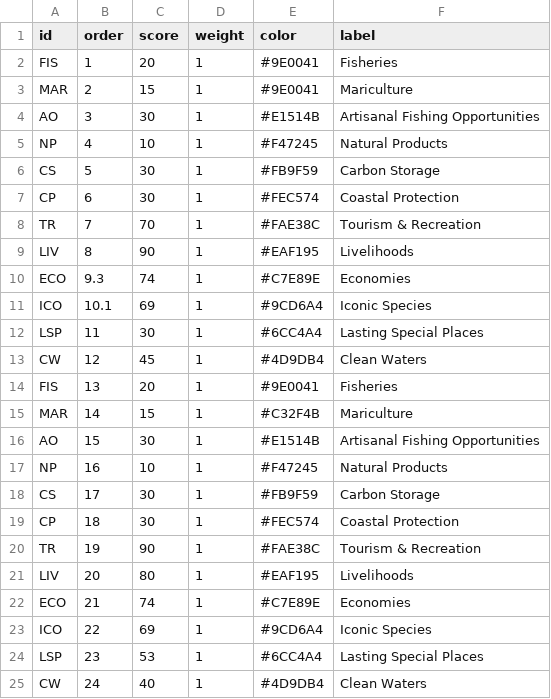
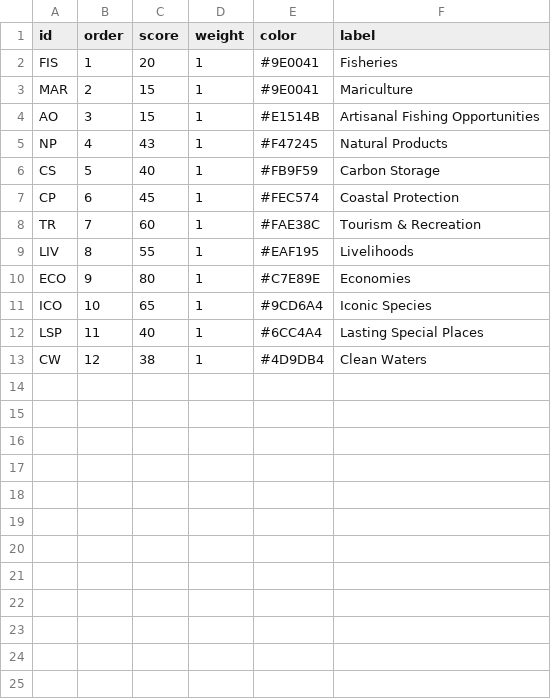
Before and after one commit to EtachGu/STAVisor, a CSV file: app/aster_data.csv, drawn as a sheet.

```diff
--- a/app/aster_data.csv
+++ b/app/aster_data.csv
@@ -3,23 +3,11 @@
 "MAR",2,15,1,"#9E0041","Mariculture"
-"AO",3,30,1,"#E1514B","Artisanal Fishing Opportunities"
-"NP",4,10,1,"#F47245","Natural Products"
-"CS",5,30,1,"#FB9F59","Carbon Storage"
-"CP",6,30,1,"#FEC574","Coastal Protection"
-"TR",7,70,1,"#FAE38C","Tourism &  Recreation"
-"LIV",8,90,1,"#EAF195","Livelihoods"
-"ECO",9.3,74,1,"#C7E89E","Economies"
-"ICO",10.1,69,1,"#9CD6A4","Iconic Species"
-"LSP",11,30,1,"#6CC4A4","Lasting Special Places"
-"CW",12,45,1,"#4D9DB4","Clean Waters"
-"FIS",13,20,1,"#9E0041","Fisheries"
-"MAR",14,15,1,"#C32F4B","Mariculture"
-"AO",15,30,1,"#E1514B","Artisanal Fishing Opportunities"
-"NP",16,10,1,"#F47245","Natural Products"
-"CS",17,30,1,"#FB9F59","Carbon Storage"
-"CP",18,30,1,"#FEC574","Coastal Protection"
-"TR",19,90,1,"#FAE38C","Tourism &  Recreation"
-"LIV",20,80,1,"#EAF195","Livelihoods"
-"ECO",21,74,1,"#C7E89E","Economies"
-"ICO",22,69,1,"#9CD6A4","Iconic Species"
-"LSP",23,53,1,"#6CC4A4","Lasting Special Places"
-"CW",24,40,1,"#4D9DB4","Clean Waters"
+"AO",3,15,1,"#E1514B","Artisanal Fishing Opportunities"
+"NP",4,43,1,"#F47245","Natural Products"
+"CS",5,40,1,"#FB9F59","Carbon Storage"
+"CP",6,45,1,"#FEC574","Coastal Protection"
+"TR",7,60,1,"#FAE38C","Tourism &  Recreation"
+"LIV",8,55,1,"#EAF195","Livelihoods"
+"ECO",9,80,1,"#C7E89E","Economies"
+"ICO",10,65,1,"#9CD6A4","Iconic Species"
+"LSP",11,40,1,"#6CC4A4","Lasting Special Places"
+"CW",12,38,1,"#4D9DB4","Clean Waters"
```
Also changed, not shown: 3 other files.
